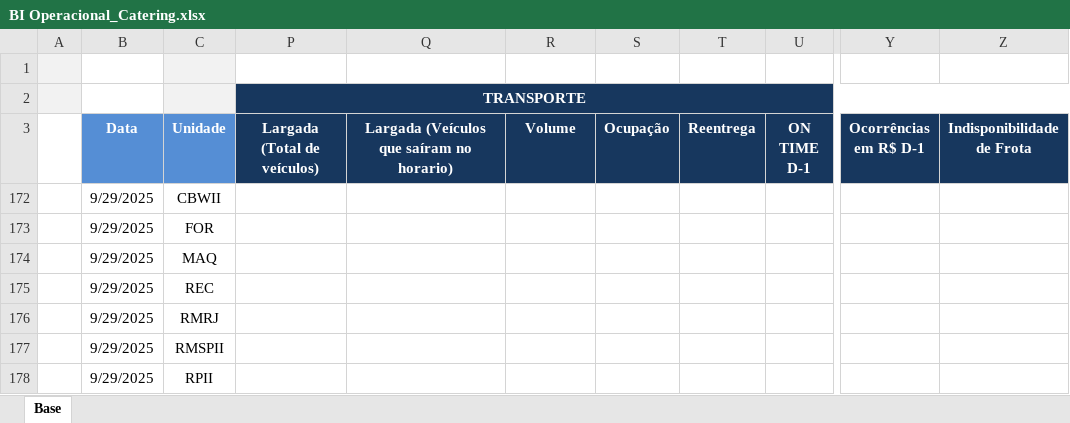
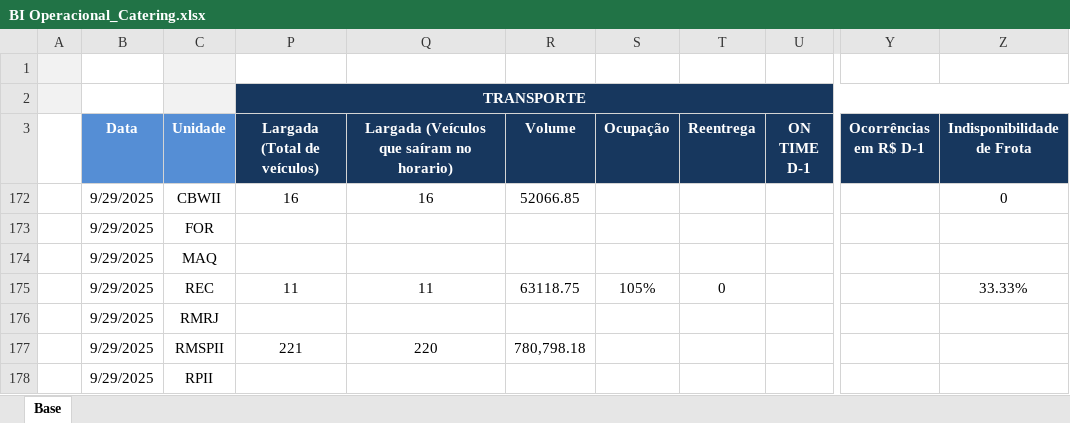
Before and after one commit to superfriokpis/catering, an Excel workbook: data/BI Operacional_Catering.xlsx, sheet Base, drawn as a sheet; only a part is shown, gaps mark what is left out; values as stored, in another font and other column widths than the file's, no borders; charts and pictures not drawn; the diff names each change by its address in the sheet, - before the commit and + after, or states it on an @@ line.

Commit message:
Atualização automática da planilha

```diff
--- a/data/BI Operacional_Catering.xlsx (sheet Base)
+++ b/data/BI Operacional_Catering.xlsx (sheet Base)
-P172 (Largada (Total de veículos)): (empty)
+P172 (Largada (Total de veículos)): 16
-Q172: (empty)
+Q172: 16
-R172 (Volume): (empty)
+R172 (Volume): 52066.85
-Z172 (Indisponibilidade de Frota): (empty)
+Z172 (Indisponibilidade de Frota): 0
-P175 (Largada (Total de veículos)): (empty)
+P175 (Largada (Total de veículos)): 11
-Q175: (empty)
+Q175: 11
-R175 (Volume): (empty)
+R175 (Volume): 63118.75
-S175 (Ocupação): (empty)
+S175 (Ocupação): 105%
-T175 (Reentrega): (empty)
+T175 (Reentrega): 0
-Z175 (Indisponibilidade de Frota): (empty)
+Z175 (Indisponibilidade de Frota): 33.33%
-P177 (Largada (Total de veículos)): (empty)
+P177 (Largada (Total de veículos)): 221
-Q177: (empty)
+Q177: 220
-R177 (Volume): (empty)
+R177 (Volume): 780,798.18
```
Also changed, not shown: hidden cells.
